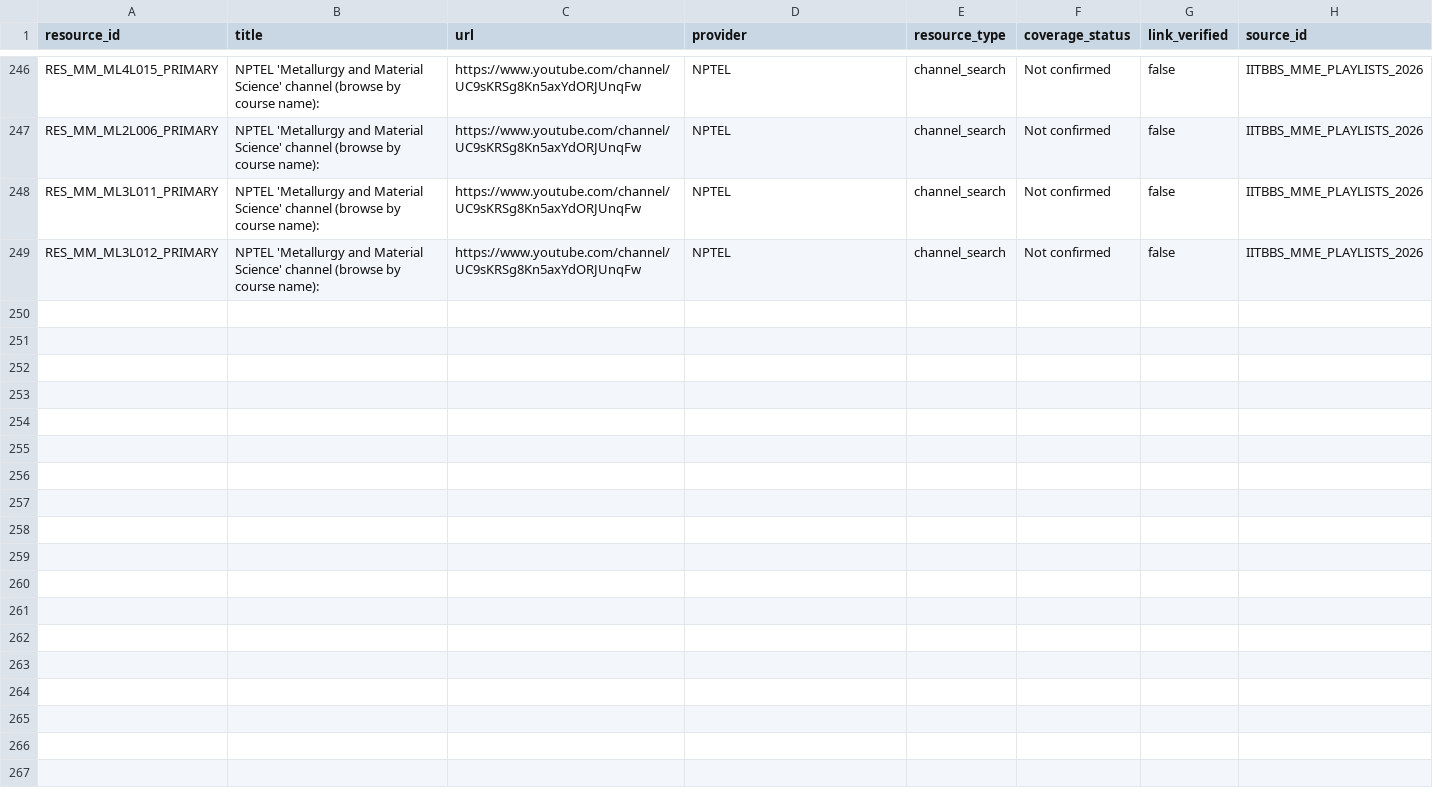
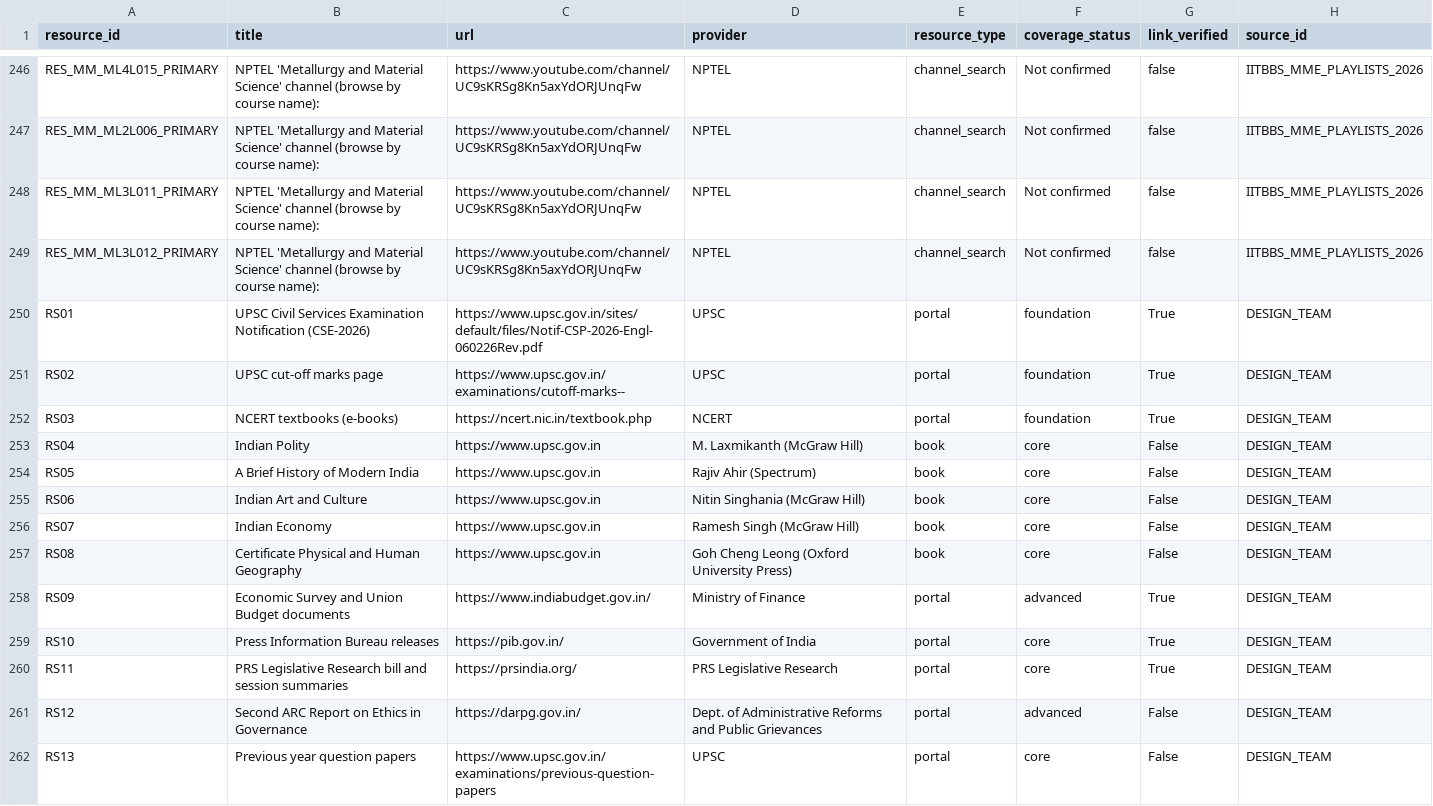
Before and after one commit to SusheelSagar4/EBuddy, a CSV file: data/seed/kb/resource.csv, drawn as a sheet; only a part is shown, gaps mark what is left out; the diff covers the shown part only.

Commit message:
feat(task1): loader, seed mapping and upsc domain data validation

```diff
--- a/data/seed/kb/resource.csv
+++ b/data/seed/kb/resource.csv
@@ -249 +249,14 @@ RES_MM_ML3L011_PRIMARY,NPTEL 'Metallurgy and Material Science' channel (browse b
 RES_MM_ML3L012_PRIMARY,NPTEL 'Metallurgy and Material Science' channel (browse by course name):,https://www.youtube.com/channel/UC9sKRSg8Kn5axYdORJUnqFw,NPTEL,channel_search,Not confirmed,false,IITBBS_MME_PLAYLISTS_2026
+RS01,UPSC Civil Services Examination Notification (CSE-2026),https://www.upsc.gov.in/sites/default/files/Notif-CSP-2026-Engl-060226Rev.pdf,UPSC,portal,foundation,True,DESIGN_TEAM
+RS02,UPSC cut-off marks page,https://www.upsc.gov.in/examinations/cutoff-marks--,UPSC,portal,foundation,True,DESIGN_TEAM
+RS03,NCERT textbooks (e-books),https://ncert.nic.in/textbook.php,NCERT,portal,foundation,True,DESIGN_TEAM
+RS04,Indian Polity,https://www.upsc.gov.in,M. Laxmikanth (McGraw Hill),book,core,False,DESIGN_TEAM
+RS05,A Brief History of Modern India,https://www.upsc.gov.in,Rajiv Ahir (Spectrum),book,core,False,DESIGN_TEAM
+RS06,Indian Art and Culture,https://www.upsc.gov.in,Nitin Singhania (McGraw Hill),book,core,False,DESIGN_TEAM
+RS07,Indian Economy,https://www.upsc.gov.in,Ramesh Singh (McGraw Hill),book,core,False,DESIGN_TEAM
+RS08,Certificate Physical and Human Geography,https://www.upsc.gov.in,Goh Cheng Leong (Oxford University Press),book,core,False,DESIGN_TEAM
+RS09,Economic Survey and Union Budget documents,https://www.indiabudget.gov.in/,Ministry of Finance,portal,advanced,True,DESIGN_TEAM
+RS10,Press Information Bureau releases,https://pib.gov.in/,Government of India,portal,core,True,DESIGN_TEAM
+RS11,PRS Legislative Research bill and session summaries,https://prsindia.org/,PRS Legislative Research,portal,core,True,DESIGN_TEAM
+RS12,Second ARC Report on Ethics in Governance,https://darpg.gov.in/,Dept. of Administrative Reforms and Public Grievances,portal,advanced,False,DESIGN_TEAM
+RS13,Previous year question papers,https://www.upsc.gov.in/examinations/previous-question-papers,UPSC,portal,core,False,DESIGN_TEAM
```
Also changed, not shown: 12 added rows elsewhere in this file, data/raw/higher_studies/prep_templates.csv, data/raw/higher_studies/template_phases.csv, 49 other files.
